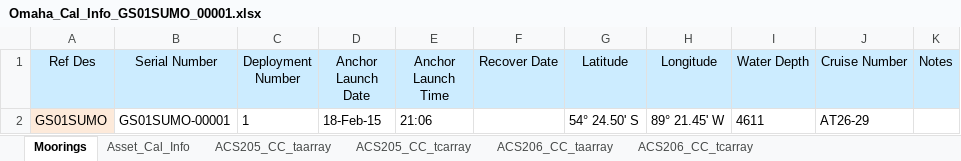
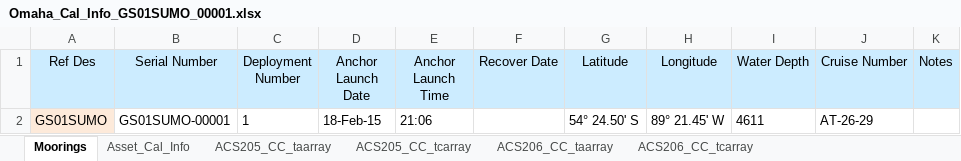
Before and after one commit to oceanobservatories/ingestion-csvs, an Excel workbook: GS01SUMO/Omaha_Cal_Info_GS01SUMO_00001.xlsx, sheet Moorings, drawn as a sheet; values as stored, in another font and other column widths than the file's, no borders; the diff names each change by its address in the sheet, - before the commit and + after, or states it on an @@ line.

```diff
--- a/GS01SUMO/Omaha_Cal_Info_GS01SUMO_00001.xlsx (sheet Moorings)
+++ b/GS01SUMO/Omaha_Cal_Info_GS01SUMO_00001.xlsx (sheet Moorings)
-J2 (Cruise Number): AT26-29
+J2 (Cruise Number): AT-26-29
```
Also changed, not shown: GS02HYPM/Omaha_Cal_Info_GS02HYPM_00001.xlsx, GS03FLMA/Omaha_Cal_Info_GS03FLMA_00001.xlsx, 2 other files.
